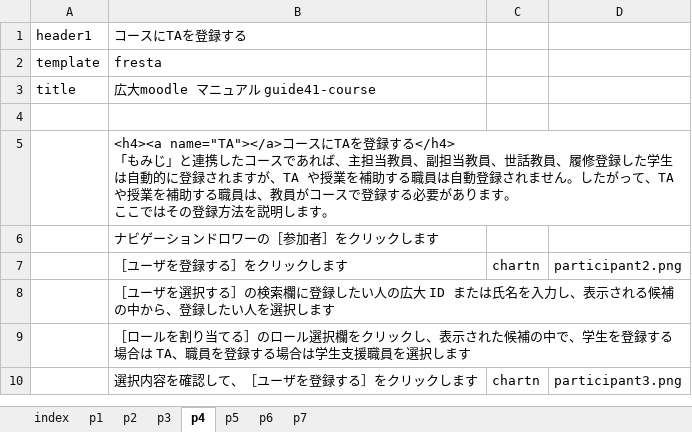
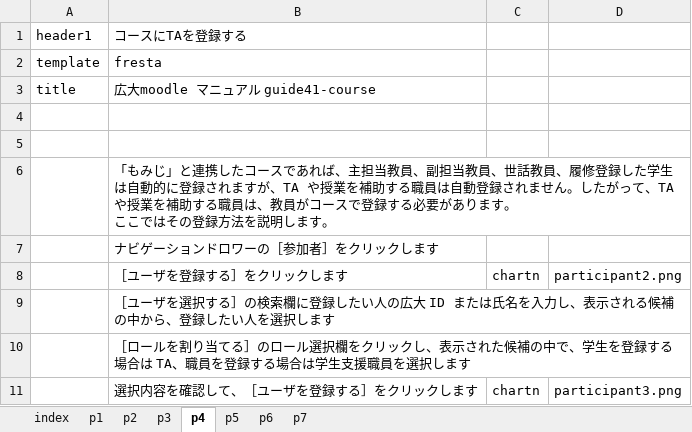
Before and after one commit to imc-lms-adm/support-vle-man, an Excel workbook: guide41_course.xlsx, sheet p4, drawn as a sheet; values as stored, in another font and other column widths than the file's, no borders; addresses are those after the commit; ↵ is a line break in a cell; the diff names each change by its address in the sheet, - before the commit and + after, or states it on an @@ line.

```diff
--- a/guide41_course.xlsx (sheet p4)
+++ b/guide41_course.xlsx (sheet p4)
+row 5: (empty)
-B6: <h4><a name="TA"></a>コースにTAを登録する</h4> ↵ 「もみじ…
+B6: 「もみじ…
```
Also changed, not shown: sheet p2, sheet p6, sheet p3, sheet p1, sheet p5, sheet p7.
